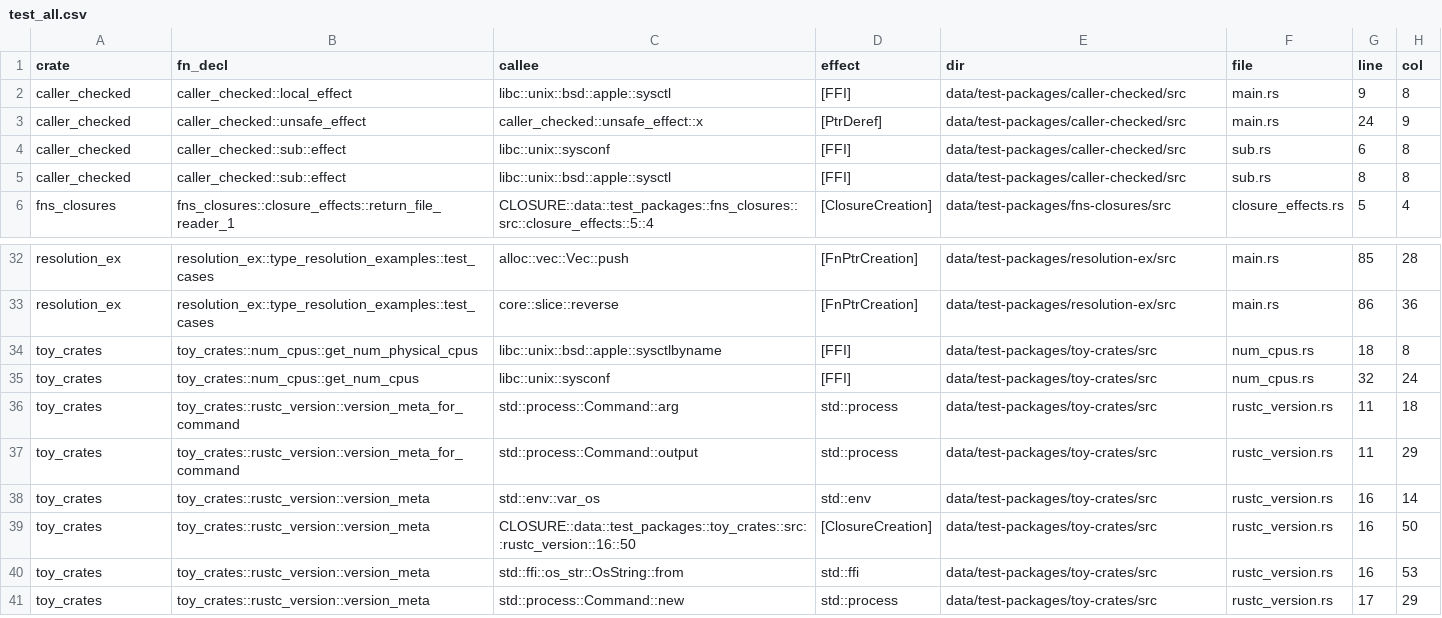
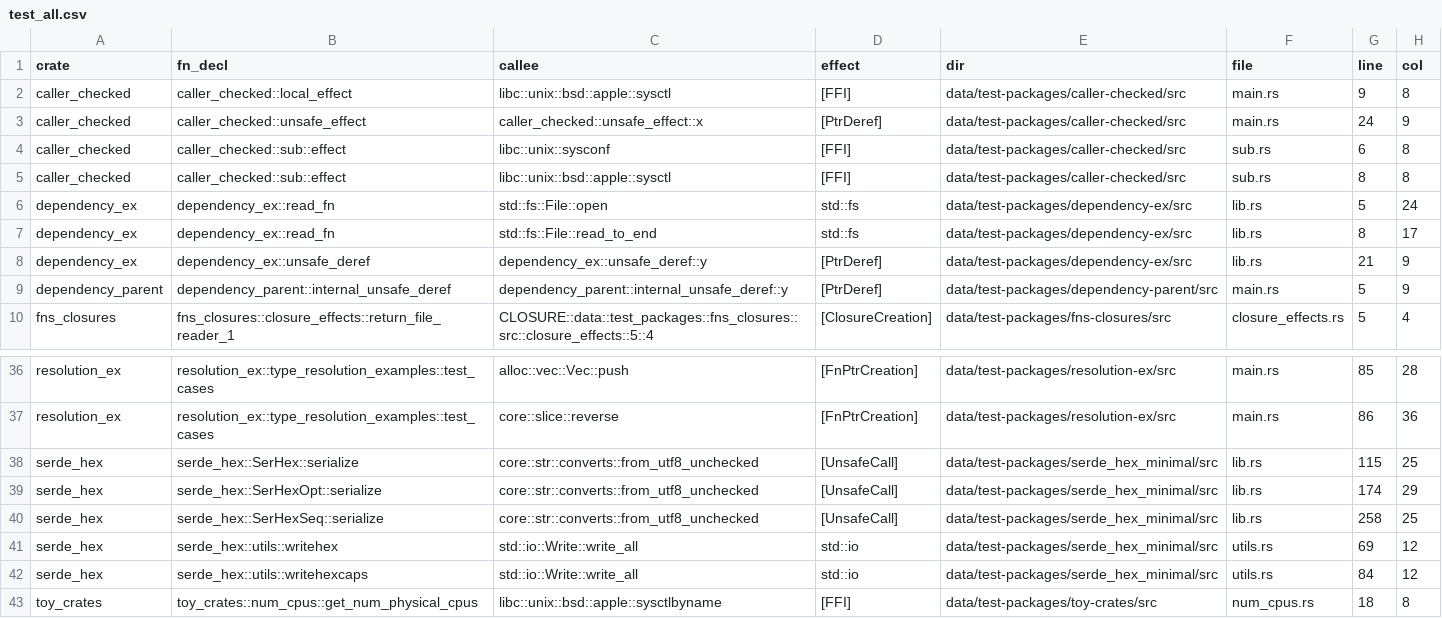
Before and after one commit to PLSysSec/cargo-scan, a CSV file: data/results/test_all.csv, drawn as a sheet; only a part is shown, gaps mark what is left out; the shorter side is filled out with more unchanged rows.

Commit message:
:file_folder: upd test-crates.cvs and make test

```diff
--- a/data/results/test_all.csv
+++ b/data/results/test_all.csv
@@ -5,2 +5,6 @@ caller_checked, caller_checked::sub::effect, libc::unix::sysconf, [FFI], data/te
 caller_checked, caller_checked::sub::effect, libc::unix::bsd::apple::sysctl, [FFI], data/test-packages/caller-checked/src, sub.rs, 8, 8
+dependency_ex, dependency_ex::read_fn, std::fs::File::open, std::fs, data/test-packages/dependency-ex/src, lib.rs, 5, 24
+dependency_ex, dependency_ex::read_fn, std::fs::File::read_to_end, std::fs, data/test-packages/dependency-ex/src, lib.rs, 8, 17
+dependency_ex, dependency_ex::unsafe_deref, dependency_ex::unsafe_deref::y, [PtrDeref], data/test-packages/dependency-ex/src, lib.rs, 21, 9
+dependency_parent, dependency_parent::internal_unsafe_deref, dependency_parent::internal_unsafe_deref::y, [PtrDeref], data/test-packages/dependency-parent/src, main.rs, 5, 9
 fns_closures, fns_closures::closure_effects::return_file_reader_1, CLOSURE::data::test_packages::fns_closures::src::closure_effects::5::4, [ClosureCreation], data/test-packages/fns-closures/src, closure_effects.rs, 5, 4
@@ -33,2 +37,7 @@ resolution_ex, resolution_ex::type_resolution_examples::test_cases, alloc::vec::
 resolution_ex, resolution_ex::type_resolution_examples::test_cases, core::slice::reverse, [FnPtrCreation], data/test-packages/resolution-ex/src, main.rs, 86, 36
+serde_hex, serde_hex::SerHex::serialize, core::str::converts::from_utf8_unchecked, [UnsafeCall], data/test-packages/serde_hex_minimal/src, lib.rs, 115, 25
+serde_hex, serde_hex::SerHexOpt::serialize, core::str::converts::from_utf8_unchecked, [UnsafeCall], data/test-packages/serde_hex_minimal/src, lib.rs, 174, 29
+serde_hex, serde_hex::SerHexSeq::serialize, core::str::converts::from_utf8_unchecked, [UnsafeCall], data/test-packages/serde_hex_minimal/src, lib.rs, 258, 25
+serde_hex, serde_hex::utils::writehex, std::io::Write::write_all, std::io, data/test-packages/serde_hex_minimal/src, utils.rs, 69, 12
+serde_hex, serde_hex::utils::writehexcaps, std::io::Write::write_all, std::io, data/test-packages/serde_hex_minimal/src, utils.rs, 84, 12
 toy_crates, toy_crates::num_cpus::get_num_physical_cpus, libc::unix::bsd::apple::sysctlbyname, [FFI], data/test-packages/toy-crates/src, num_cpus.rs, 18, 8
```
Also changed, not shown: 3 other files.
